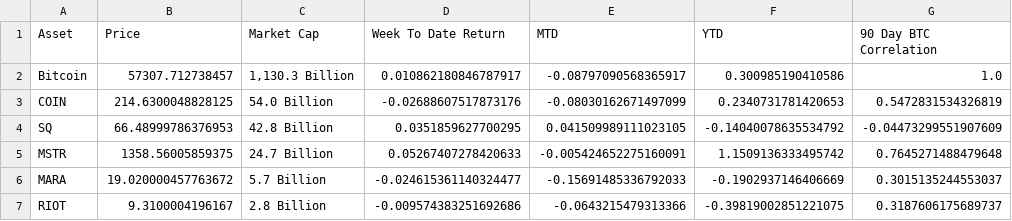
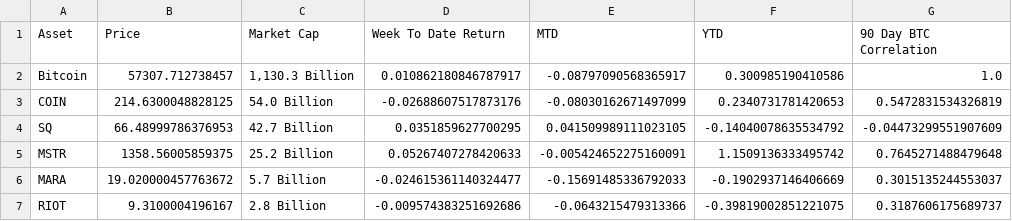
Before and after one commit to SecretSatoshis/Bitcoin-Weekly-Market-Update, a CSV file: equities_performance_table.csv, drawn as a sheet.

```diff
--- a/equities_performance_table.csv
+++ b/equities_performance_table.csv
@@ -3,4 +3,4 @@ Bitcoin,57307.712738457,"1,130.3 Billion",0.010862180846787917,-0.08797090568365
 COIN,214.6300048828125,54.0 Billion,-0.02688607517873176,-0.08030162671497099,0.2340731781420653,0.5472831534326819
-SQ,66.48999786376953,42.8 Billion,0.0351859627700295,0.041509989111023105,-0.14040078635534792,-0.04473299551907609
-MSTR,1358.56005859375,24.7 Billion,0.05267407278420633,-0.005424652275160091,1.1509136333495742,0.7645271488479648
+SQ,66.48999786376953,42.7 Billion,0.0351859627700295,0.041509989111023105,-0.14040078635534792,-0.04473299551907609
+MSTR,1358.56005859375,25.2 Billion,0.05267407278420633,-0.005424652275160091,1.1509136333495742,0.7645271488479648
 MARA,19.020000457763672,5.7 Billion,-0.024615361140324477,-0.15691485336792033,-0.1902937146406669,0.3015135244553037
```
Also changed, not shown: fundamentals_valuation_table.csv, weekly_heatmap_data.csv, 4 other files.
